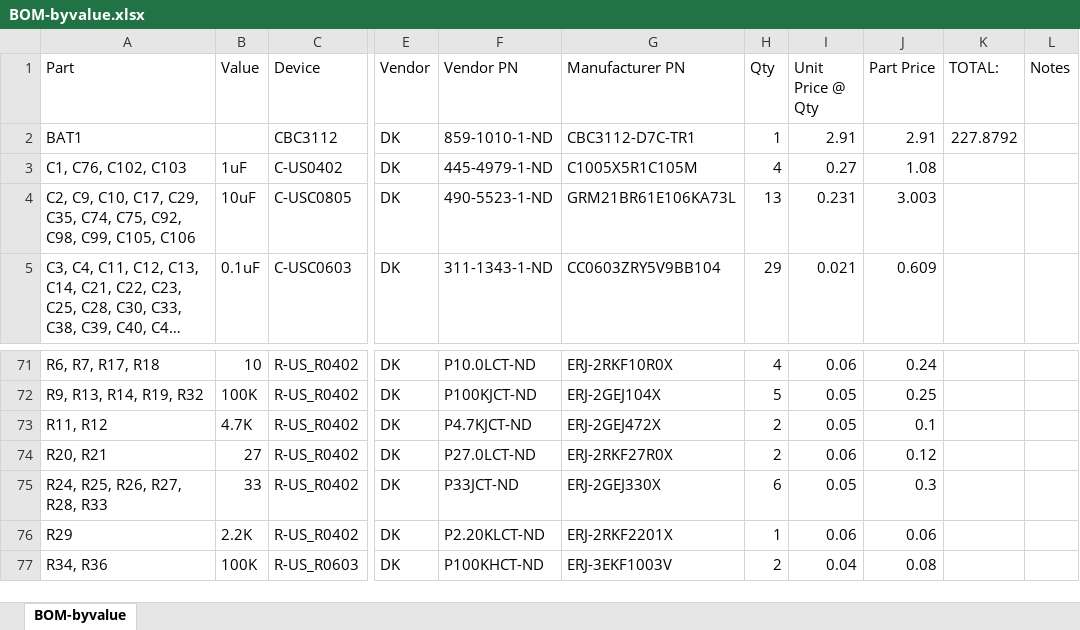
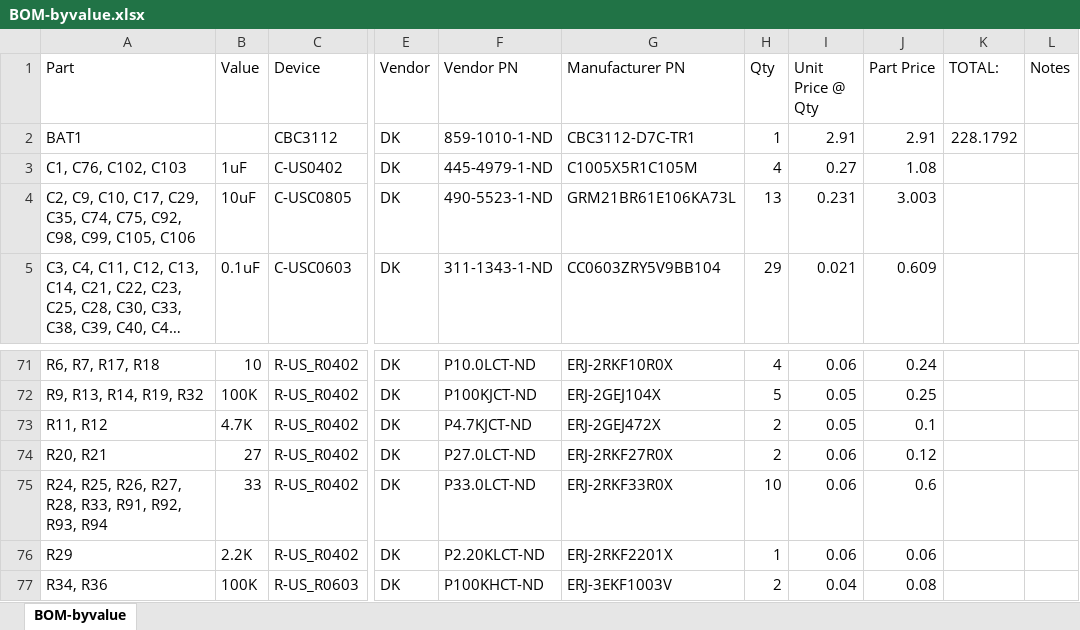
Before and after one commit to jbaker0428/Unified-Robotics-Development-Board, an Excel workbook: Documentation/BOM-byvalue.xlsx, sheet BOM-byvalue, drawn as a sheet; only a part is shown, gaps mark what is left out; long unchanged cells end in …; values as stored, in another font and other column widths than the file's, no borders; the diff names each change by its address in the sheet, - before the commit and + after, or states it on an @@ line.

```diff
--- a/Documentation/BOM-byvalue.xlsx (sheet BOM-byvalue)
+++ b/Documentation/BOM-byvalue.xlsx (sheet BOM-byvalue)
-K2 (TOTAL:): 227.8792
+K2 (TOTAL:): 228.1792
-A75 (Part): R24, R25, R26, R27, R28, R33
+A75 (Part): R24, R25, R26, R27, R28, R33, R91, R92, R93, R94
-F75 (Vendor PN): P33JCT-ND
+F75 (Vendor PN): P33.0LCT-ND
-G75 (Manufacturer PN): ERJ-2GEJ330X
+G75 (Manufacturer PN): ERJ-2RKF33R0X
-H75 (Qty): 6
+H75 (Qty): 10
-I75 (Unit Price @ Qty): 0.05
+I75 (Unit Price @ Qty): 0.06
-J75 (Part Price): 0.3
+J75 (Part Price): 0.6
```
Also changed, not shown: 2 other files.
